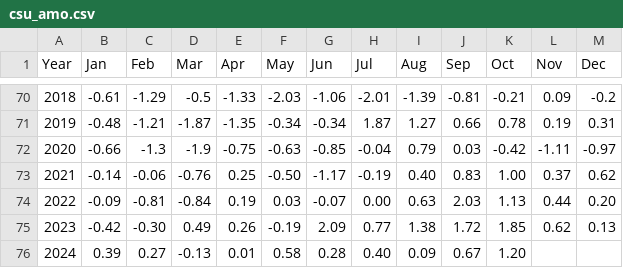
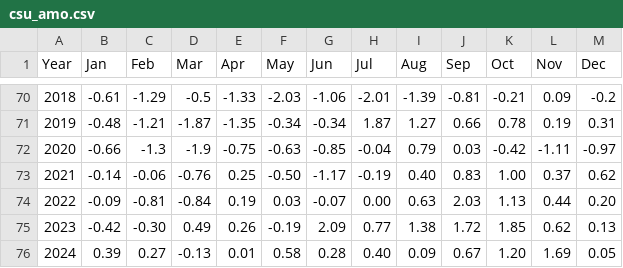
Before and after one commit to csu-tropical/csu-tropical, a CSV file: Forecast/downloadable/csu_amo.csv, drawn as a sheet; only a part is shown, gaps mark what is left out.

Commit message:
update AMO values for November and December, 2024

```diff
--- a/Forecast/downloadable/csu_amo.csv
+++ b/Forecast/downloadable/csu_amo.csv
@@ -75,2 +75,2 @@ Year,Jan,Feb,Mar,Apr,May,Jun,Jul,Aug,Sep,Oct,Nov,Dec
   2023,-0.42,-0.30,0.49,0.26,-0.19,2.09,0.77,1.38,1.72,1.85,0.62,0.13
-  2024,0.39,0.27,-0.13,0.01,0.58,0.28,0.40,0.09,0.67,1.20,,
+  2024,0.39,0.27,-0.13,0.01,0.58,0.28,0.40,0.09,0.67,1.20,1.69,0.05
```
Also changed, not shown: _data/forecasting/csu_amo.csv.
